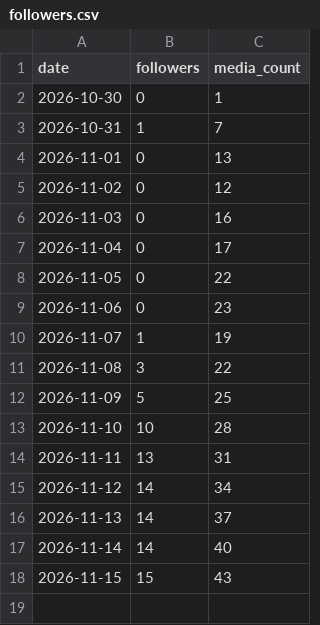
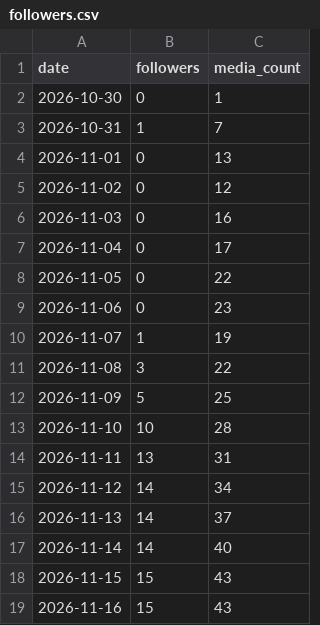
Before and after one commit to amirpz04/story-autopilot, a CSV file: state/followers.csv, drawn as a sheet.

Commit message:
Update publishing state

```diff
--- a/state/followers.csv
+++ b/state/followers.csv
@@ -18 +18,2 @@ date,followers,media_count
 2026-11-15,15,43
+2026-11-16,15,43
```
Also changed, not shown: 4 other files.
